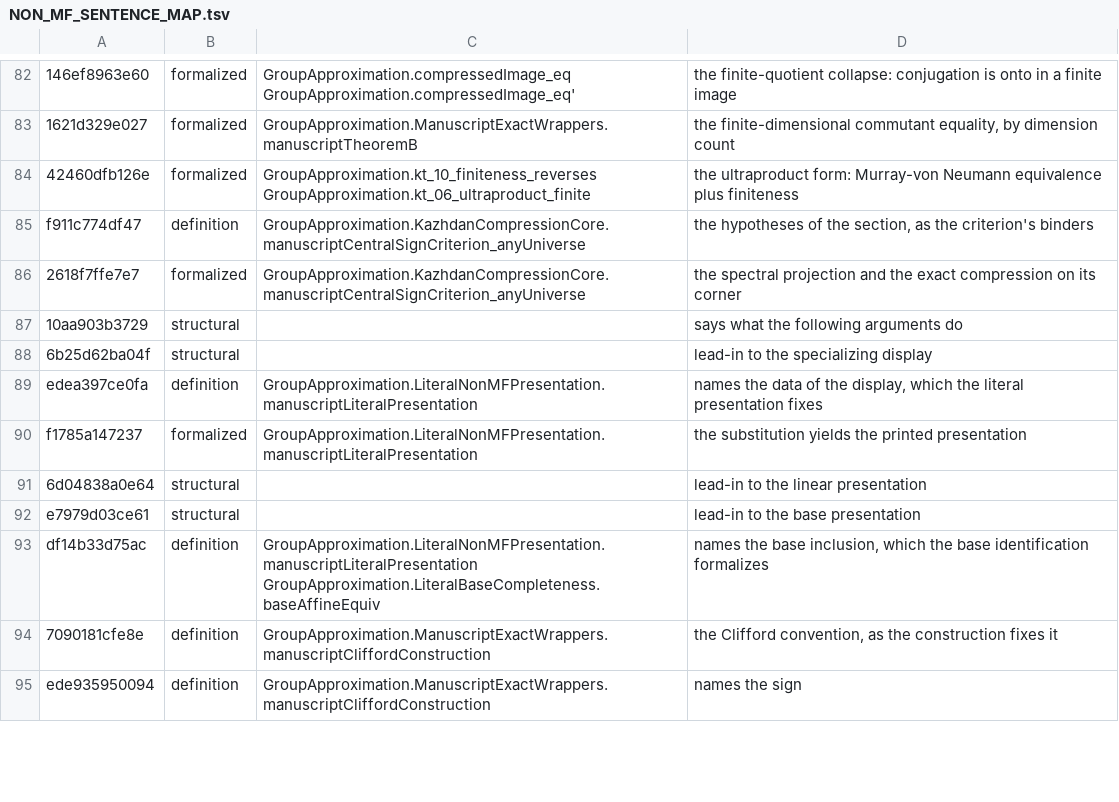
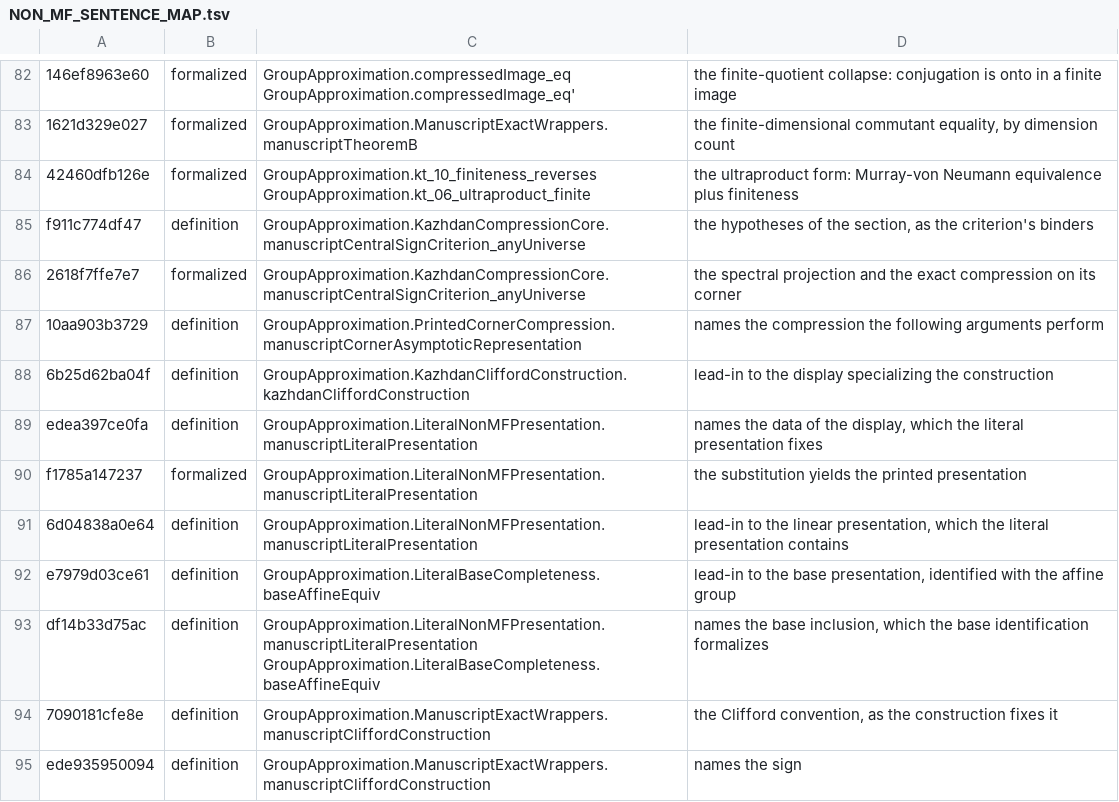
Before and after one commit to SauersML/group-approximation, a TSV file: metadata/NON_MF_SENTENCE_MAP.tsv, drawn as a sheet; only a part is shown, gaps mark what is left out; the diff covers the shown part only.

```diff
--- a/metadata/NON_MF_SENTENCE_MAP.tsv
+++ b/metadata/NON_MF_SENTENCE_MAP.tsv
@@ -86,8 +86,8 @@ f911c774df47	definition	GroupApproximation.KazhdanCompressionCore.manuscriptCent
 2618f7ffe7e7	formalized	GroupApproximation.KazhdanCompressionCore.manuscriptCentralSignCriterion_anyUniverse	the spectral projection and the exact compression on its corner
-10aa903b3729	structural		says what the following arguments do
-6b25d62ba04f	structural		lead-in to the specializing display
+10aa903b3729	definition	GroupApproximation.PrintedCornerCompression.manuscriptCornerAsymptoticRepresentation	names the compression the following arguments perform
+6b25d62ba04f	definition	GroupApproximation.KazhdanCliffordConstruction.kazhdanCliffordConstruction	lead-in to the display specializing the construction
 edea397ce0fa	definition	GroupApproximation.LiteralNonMFPresentation.manuscriptLiteralPresentation	names the data of the display, which the literal presentation fixes
 f1785a147237	formalized	GroupApproximation.LiteralNonMFPresentation.manuscriptLiteralPresentation	the substitution yields the printed presentation
-6d04838a0e64	structural		lead-in to the linear presentation
-e7979d03ce61	structural		lead-in to the base presentation
+6d04838a0e64	definition	GroupApproximation.LiteralNonMFPresentation.manuscriptLiteralPresentation	lead-in to the linear presentation, which the literal presentation contains
+e7979d03ce61	definition	GroupApproximation.LiteralBaseCompleteness.baseAffineEquiv	lead-in to the base presentation, identified with the affine group
 df14b33d75ac	definition	GroupApproximation.LiteralNonMFPresentation.manuscriptLiteralPresentation GroupApproximation.LiteralBaseCompleteness.baseAffineEquiv	names the base inclusion, which the base identification formalizes
```
Also changed, not shown: 33 edited cells elsewhere in this file, metadata/NON_MF_SENTENCE_CENSUS.tsv, 5 other files.
